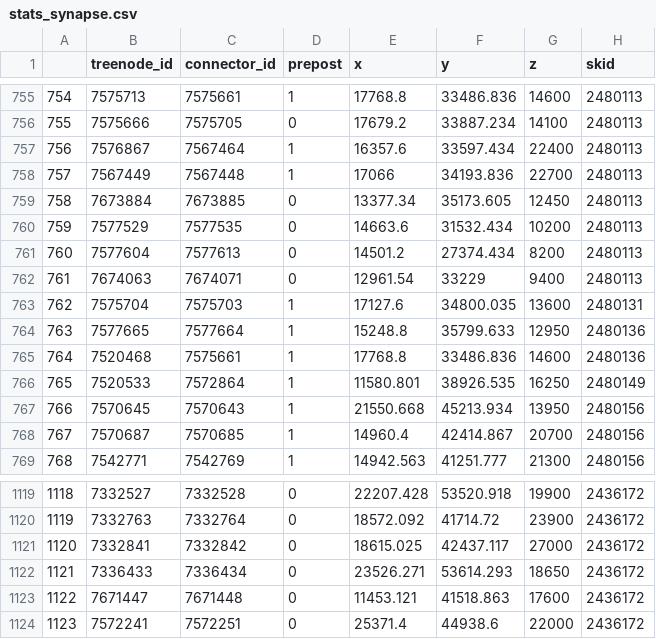
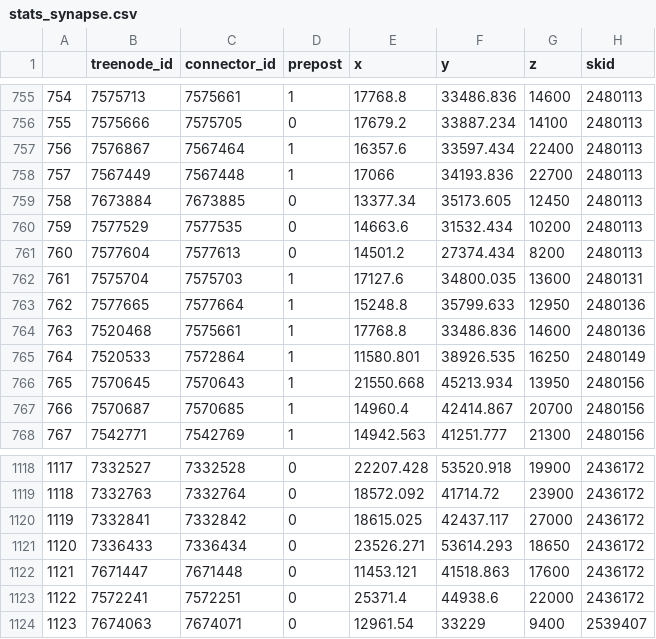
Before and after one commit to JekelyLab/Jokura_2024_ctenophore_apical_organ, a CSV file: analysis/data/stats_synapse.csv, drawn as a sheet; only a part is shown, gaps mark what is left out; removed rows and columns are numbered as before the commit, all else as after; the diff names each change by its address in the sheet, - before the commit and + after, or states it on an @@ line.

```diff
--- a/analysis/data/stats_synapse.csv
+++ b/analysis/data/stats_synapse.csv
-row 762: 761 | 7674063 | 7674071 | 0 | 12961.54 | 33229 | 9400 | 2480113
@@ column A renumbered between rows 762 and 1123 @@
+row 1124: 1123 | 7674063 | 7674071 | 0 | 12961.54 | 33229 | 9400 | 2539407
```
Also changed, not shown: analysis/data/cilium_lengths.csv, analysis/data/mito_vesicle_info.csv, 9 other files.
